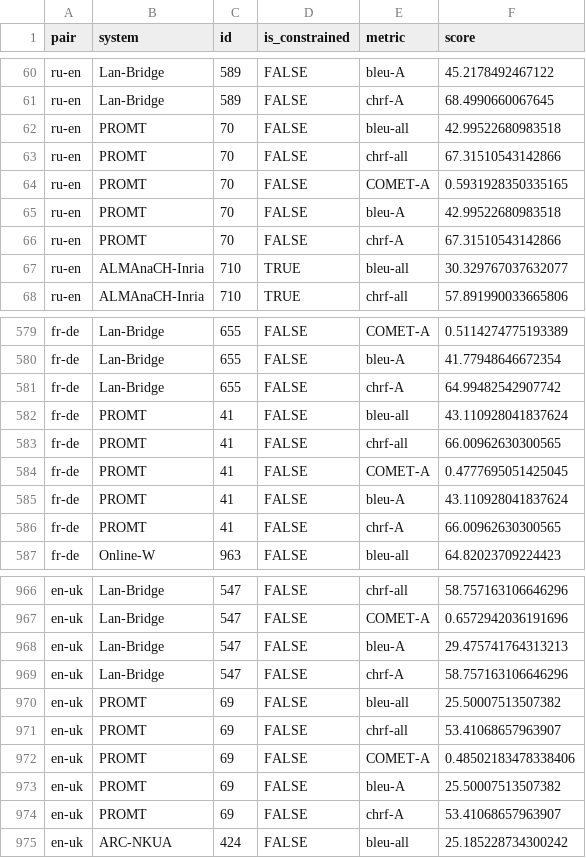
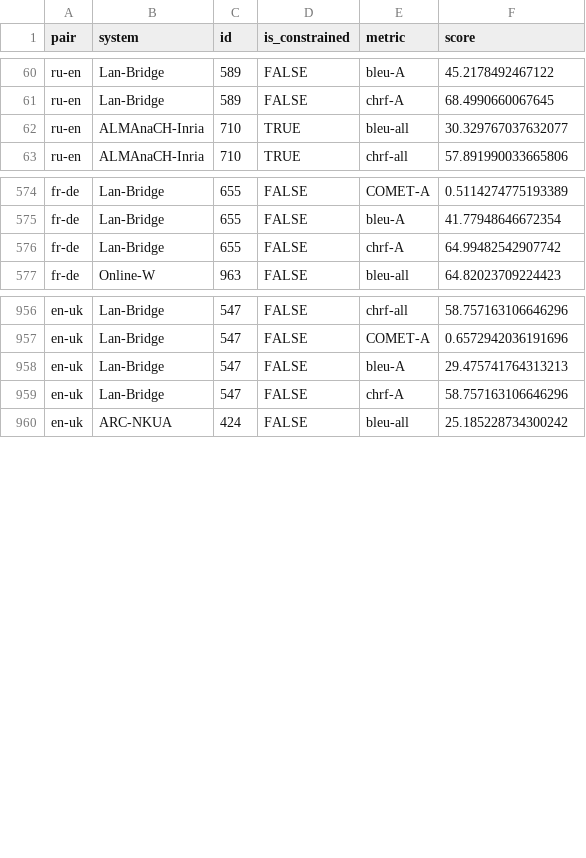
Before and after one commit to wmt-conference/wmt22-news-systems, a TSV file: scores/automatic-scores.tsv, drawn as a sheet; only a part is shown, gaps mark what is left out; the diff names each change by its address in the sheet, - before the commit and + after, or states it on an @@ line.

Commit message:
Removed three PROMT systems

```diff
--- a/scores/automatic-scores.tsv
+++ b/scores/automatic-scores.tsv
-row 62: ru-en | PROMT | 70 | FALSE | bleu-all | 42.99522680983518
-row 63: ru-en | PROMT | 70 | FALSE | chrf-all | 67.31510543142866
-row 64: ru-en | PROMT | 70 | FALSE | COMET-A | 0.5931928350335165
-row 65: ru-en | PROMT | 70 | FALSE | bleu-A | 42.99522680983518
-row 66: ru-en | PROMT | 70 | FALSE | chrf-A | 67.31510543142866
-row 582: fr-de | PROMT | 41 | FALSE | bleu-all | 43.110928041837624
-row 583: fr-de | PROMT | 41 | FALSE | chrf-all | 66.00962630300565
-row 584: fr-de | PROMT | 41 | FALSE | COMET-A | 0.4777695051425045
-row 585: fr-de | PROMT | 41 | FALSE | bleu-A | 43.110928041837624
-row 586: fr-de | PROMT | 41 | FALSE | chrf-A | 66.00962630300565
-row 970: en-uk | PROMT | 69 | FALSE | bleu-all | 25.50007513507382
-row 971: en-uk | PROMT | 69 | FALSE | chrf-all | 53.41068657963907
-row 972: en-uk | PROMT | 69 | FALSE | COMET-A | 0.48502183478338406
-row 973: en-uk | PROMT | 69 | FALSE | bleu-A | 25.50007513507382
-row 974: en-uk | PROMT | 69 | FALSE | chrf-A | 53.41068657963907
```
Also changed, not shown: 9 other files.
